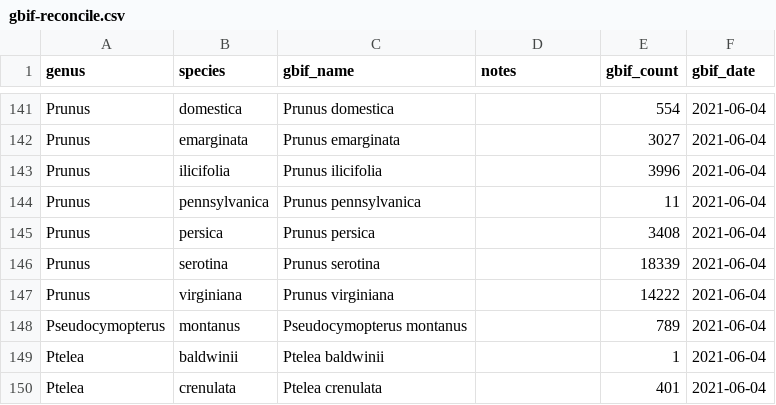
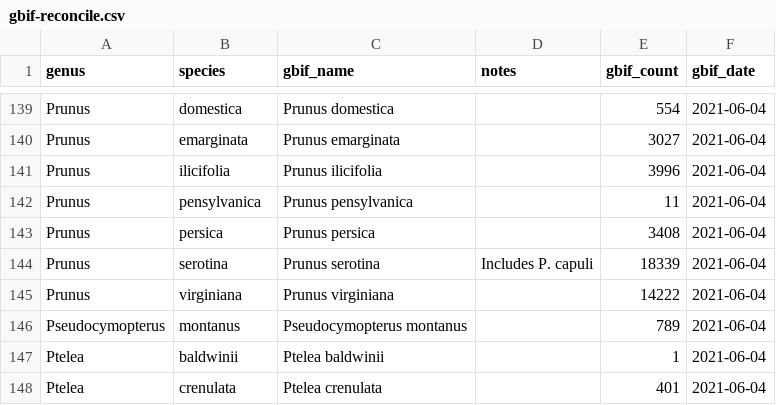
Before and after one commit to Big-Biodiversity-Collaborative/SwallowtailClimateChange, a CSV file: data/gbif-reconcile.csv, drawn as a sheet; only a part is shown, gaps mark what is left out; the diff covers the shown part only.

```diff
--- a/data/gbif-reconcile.csv
+++ b/data/gbif-reconcile.csv
@@ -143,5 +141,5 @@ Prunus,emarginata,Prunus emarginata,,3027,2021-06-04
 Prunus,ilicifolia,Prunus ilicifolia,,3996,2021-06-04
-Prunus,pennsylvanica,Prunus pennsylvanica,,11,2021-06-04
+Prunus,pensylvanica,Prunus pensylvanica,,11,2021-06-04
 Prunus,persica,Prunus persica,,3408,2021-06-04
-Prunus,serotina,Prunus serotina,,18339,2021-06-04
+Prunus,serotina,Prunus serotina,Includes P. capuli,18339,2021-06-04
 Prunus,virginiana,Prunus virginiana,,14222,2021-06-04
```
Also changed, not shown: 2 removed rows and 26 edited cells elsewhere in this file, data/insect-host.csv.
